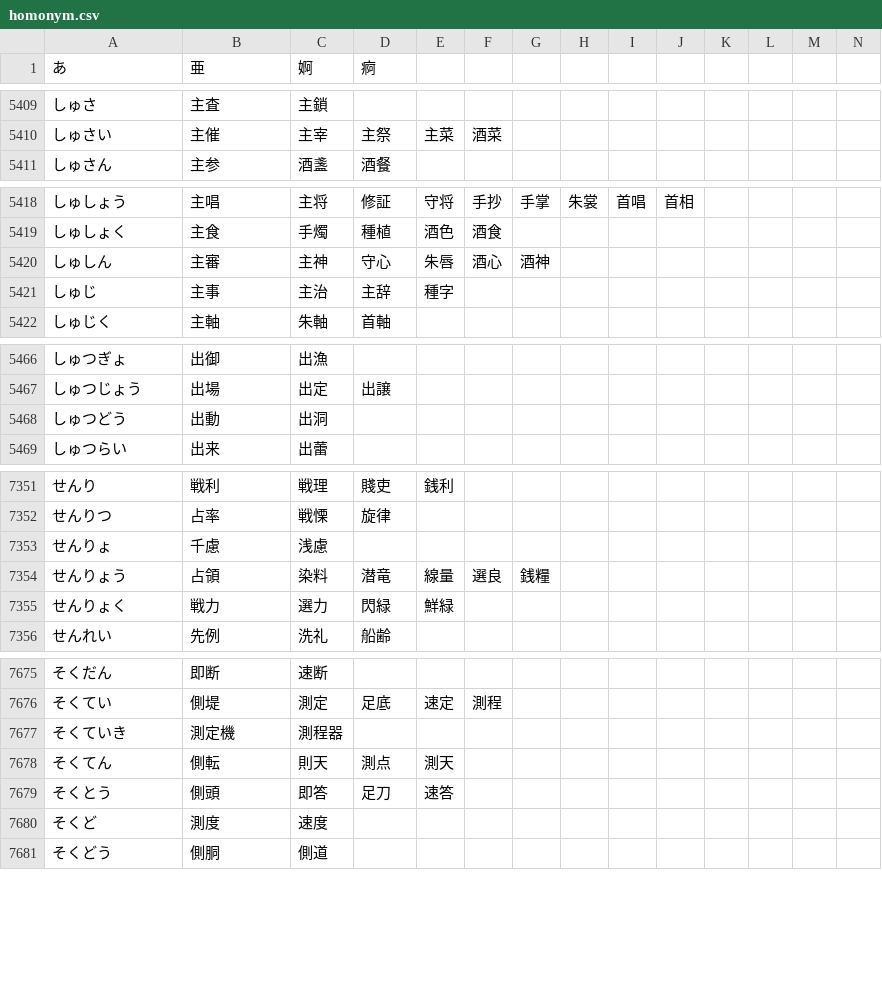
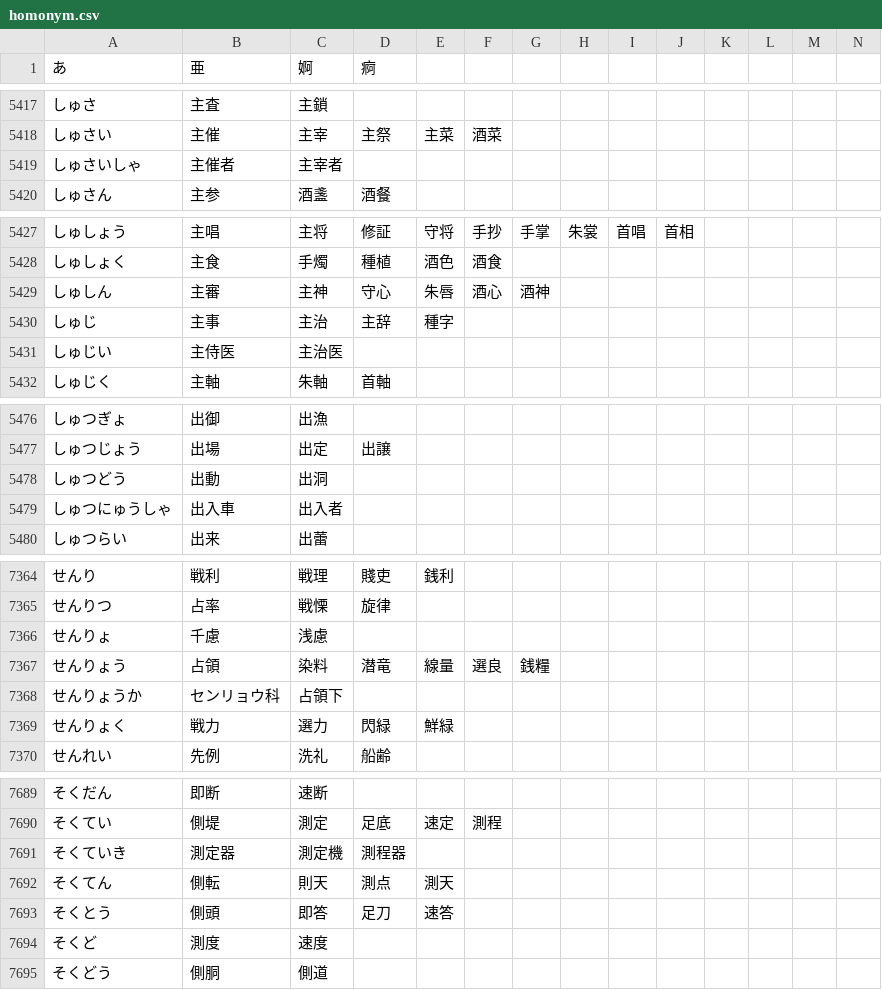
Before and after one commit to marmooo/homonym-ja, a CSV file: homonym.csv, drawn as a sheet; only a part is shown, gaps mark what is left out; addresses are those after the commit; rows hold the shown columns only; the diff covers the shown part only; the diff names each change by its address in the sheet, - before the commit and + after, or states it on an @@ line.

```diff
--- a/homonym.csv
+++ b/homonym.csv
+row 5419: しゅさいしゃ | 主催者 | 主宰者
+row 5431: しゅじい | 主侍医 | 主治医
+row 5479: しゅつにゅうしゃ | 出入車 | 出入者
+row 7368: せんりょうか | センリョウ科 | 占領下
-B7691 (亜): 測定機
+B7691 (亜): 測定器
-C7691 (婀): 測程器
+C7691 (婀): 測定機
-D7691 (痾): (empty)
+D7691 (痾): 測程器
```
Also changed, not shown: 15 added rows and 8 edited cells elsewhere in this file.
